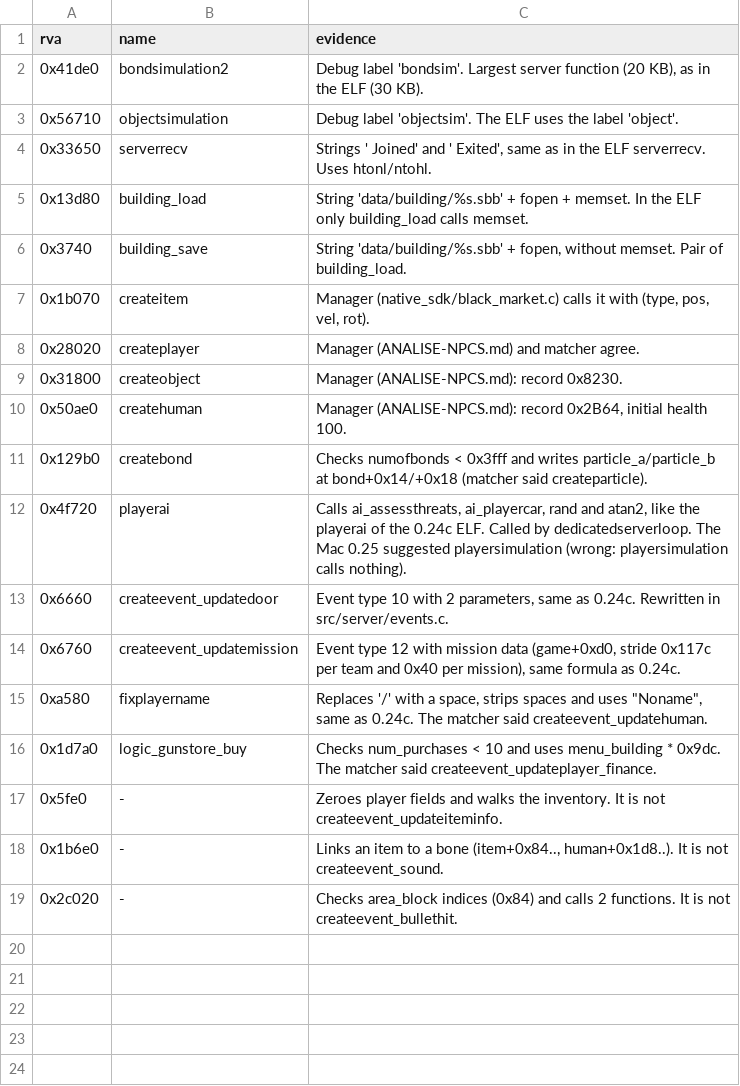
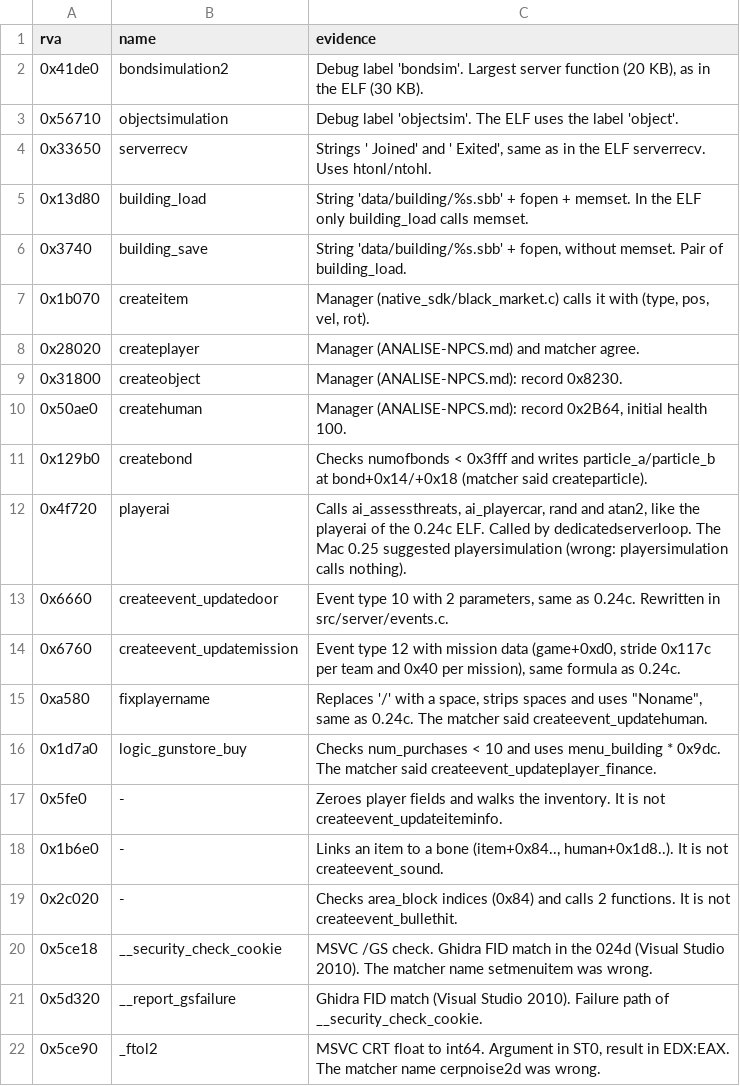
Before and after one commit to TheGreatVulpzin/OpenSubRosa24, a CSV file: analysis/024d/manual_names.csv, drawn as a sheet; the diff names each change by its address in the sheet, - before the commit and + after, or states it on an @@ line.

Commit message:
feat(lift): unlock functions with stack cookies and kept registers
- Remove the calls to __security_check_cookie in lifted code. Its failure path
  made every function with a stack cookie look like a side effect.
- Add tools/ghidra/FixRegisterPreservation.java. It finds the registers that
  each function writes and gives it a __cdecl variant that keeps ECX, EDX or
  the x87 stack. It also gives _ftol2 a call fixup.
- Export the global type that the decompiler used. An undefined4 global that
  receives 1.0 stored the int 1 in area_block_addbasicsurface.
- Verifier: a difference in a scope round makes the next round full. Only a
  difference in a full round counts. Learned ranges get a margin of 16 pages.
- Add tools/ghidra/Disassemble.java.

Result: 216 of 340 functions lifted (was 192). An idle server ran 300 s with
no crash and 0 differences.

```diff
--- a/analysis/024d/manual_names.csv
+++ b/analysis/024d/manual_names.csv
+row 20: 0x5ce18 | __security_check_cookie | MSVC /GS check. Ghidra FID match in the 024d (Visual Studio 2010). The matcher name setmenuitem was wrong.
+row 21: 0x5d320 | __report_gsfailure | Ghidra FID match (Visual Studio 2010). Failure path of __security_check_cookie.
+row 22: 0x5ce90 | _ftol2 | MSVC CRT float to int64. Argument in ST0, result in EDX:EAX. The matcher name cerpnoise2d was wrong.
```
Also changed, not shown: analysis/024d/functions.csv, 10 other files.
